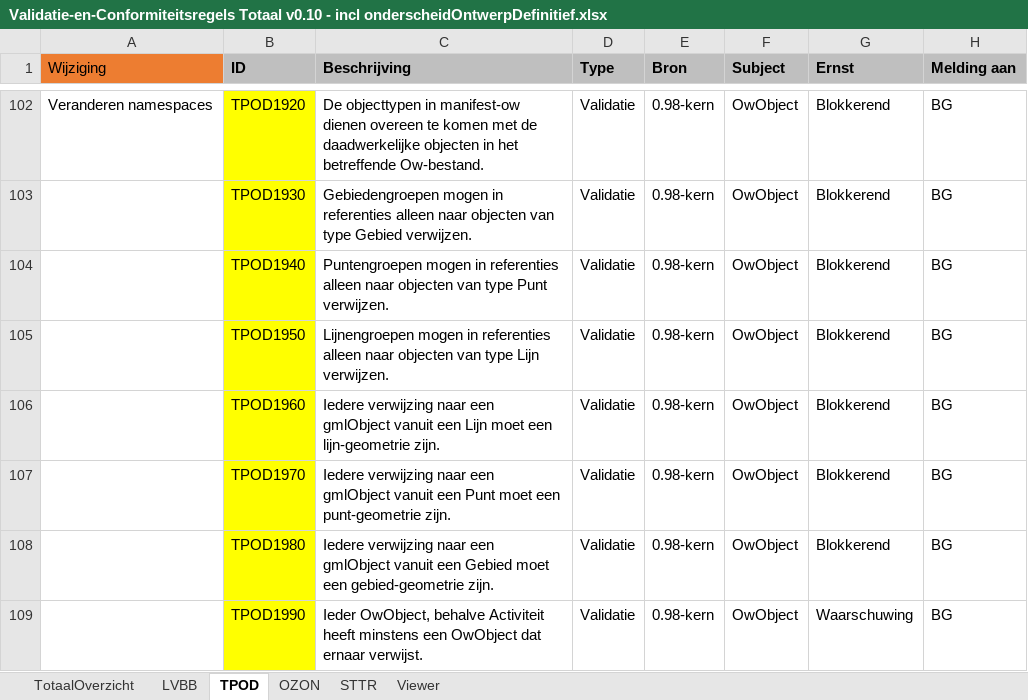
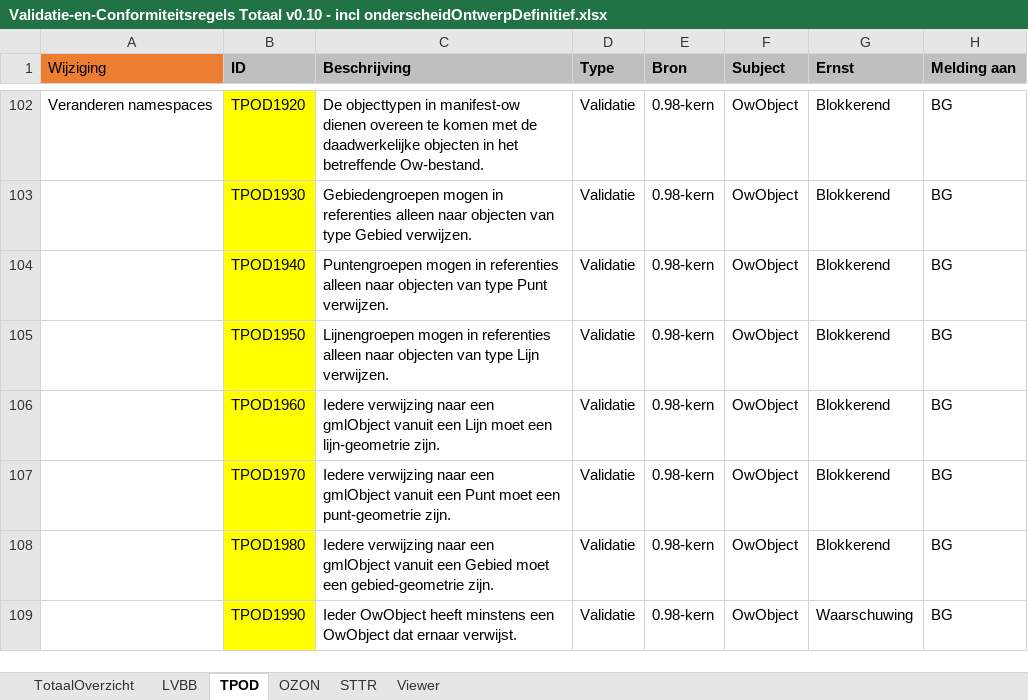
Before and after one commit to Geonovum/xml_schematron, an Excel workbook: 1.0-Validatie-_en_conformiteitsregels_TPOD/documentatie/Validatie-en-Conformiteitsregels Totaal v0.10 - incl onderscheidOntwerpDefinitief.xlsx, sheet TPOD, drawn as a sheet; only a part is shown, gaps mark what is left out; values as stored, in another font and other column widths than the file's, no borders; conditional formats not drawn; the diff covers the shown part only; the diff names each change by its address in the sheet, - before the commit and + after, or states it on an @@ line.

Commit message:
TPOD_0980

```diff
--- a/1.0-Validatie-_en_conformiteitsregels_TPOD/documentatie/Validatie-en-Conformiteitsregels Totaal v0.10 - incl onderscheidOntwerpDefinitief.xlsx (sheet TPOD)
+++ b/1.0-Validatie-_en_conformiteitsregels_TPOD/documentatie/Validatie-en-Conformiteitsregels Totaal v0.10 - incl onderscheidOntwerpDefinitief.xlsx (sheet TPOD)
-C109 (Beschrijving): Ieder OwObject, behalve Activiteit heeft minstens…
+C109 (Beschrijving): Ieder OwObject heeft minstens…
```
Also changed, not shown: 2 added rows and cell formats elsewhere in this sheet, 22 other files.
